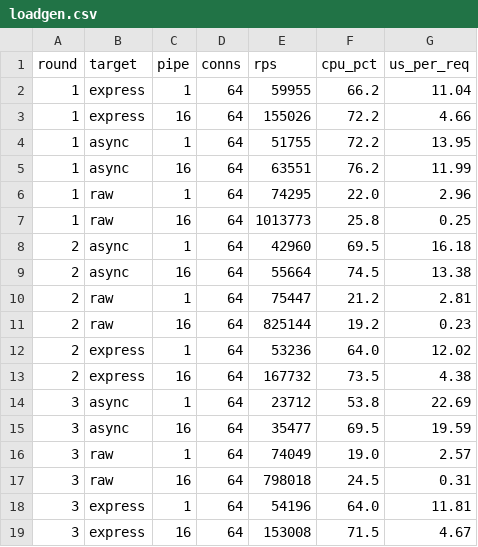
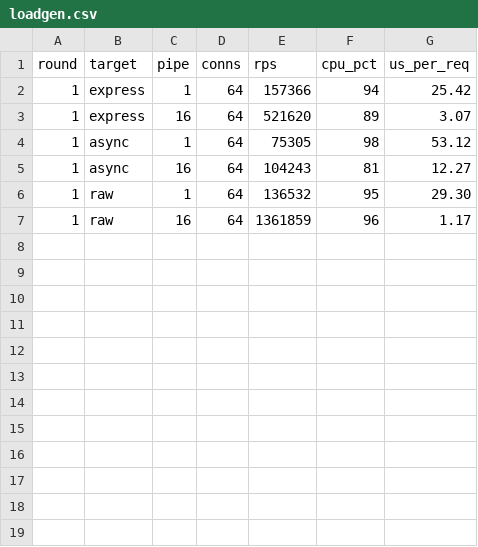
Before and after one commit to tomasky/express, a CSV file: bench/results/loadgen.csv, drawn as a sheet.

Commit message:
chore: dump version 0.5.1
- Bump version 0.4.0 -> 0.5.1
- Re-vendor uWebSockets 589c282 -> 838754e, uSockets 86097c4 -> 166a048
  - OPTIONS * form, non-ASCII target 400, Host path/query rejection,
    bare-LF-in-trailers 400, inline time_ms link fix, WS compressor fix,
    us_socket_write2 partial-write last_write_failed flag
- Add third_party/sync_upstream.sh: idempotent script, replays local patches
- Fix HTTP response-splitting (CRLF injection): Res::set/append/set_cookie
  now reject CR/LF/NUL via has_header_breakout()
- Fix NUL-byte path confusion (%00): truncated c_str() in ::stat/fopen
- Fix backslash traversal (%5c): not treated as segment separator
- Add core_wbtest.mbt: 15 whitebox tests (percent-decode, query/cookie,
  static-path fast-path, wildcard naming, traversal guard, header breakout)
- Re-run benchmarks: 157k/522k req/s text, 136k/1.36M raw, 75k/104k async

```diff
--- a/bench/results/loadgen.csv
+++ b/bench/results/loadgen.csv
@@ -1,19 +1,7 @@
 round,target,pipe,conns,rps,cpu_pct,us_per_req
-1,express,1,64,59955,66.2,11.04
-1,express,16,64,155026,72.2,4.66
-1,async,1,64,51755,72.2,13.95
-1,async,16,64,63551,76.2,11.99
-1,raw,1,64,74295,22.0,2.96
-1,raw,16,64,1013773,25.8,0.25
-2,async,1,64,42960,69.5,16.18
-2,async,16,64,55664,74.5,13.38
-2,raw,1,64,75447,21.2,2.81
-2,raw,16,64,825144,19.2,0.23
-2,express,1,64,53236,64.0,12.02
-2,express,16,64,167732,73.5,4.38
-3,async,1,64,23712,53.8,22.69
-3,async,16,64,35477,69.5,19.59
-3,raw,1,64,74049,19.0,2.57
-3,raw,16,64,798018,24.5,0.31
-3,express,1,64,54196,64.0,11.81
-3,express,16,64,153008,71.5,4.67
+1,express,1,64,157366,94,25.42
+1,express,16,64,521620,89,3.07
+1,async,1,64,75305,98,53.12
+1,async,16,64,104243,81,12.27
+1,raw,1,64,136532,95,29.30
+1,raw,16,64,1361859,96,1.17
```
Also changed, not shown: 22 other files.
